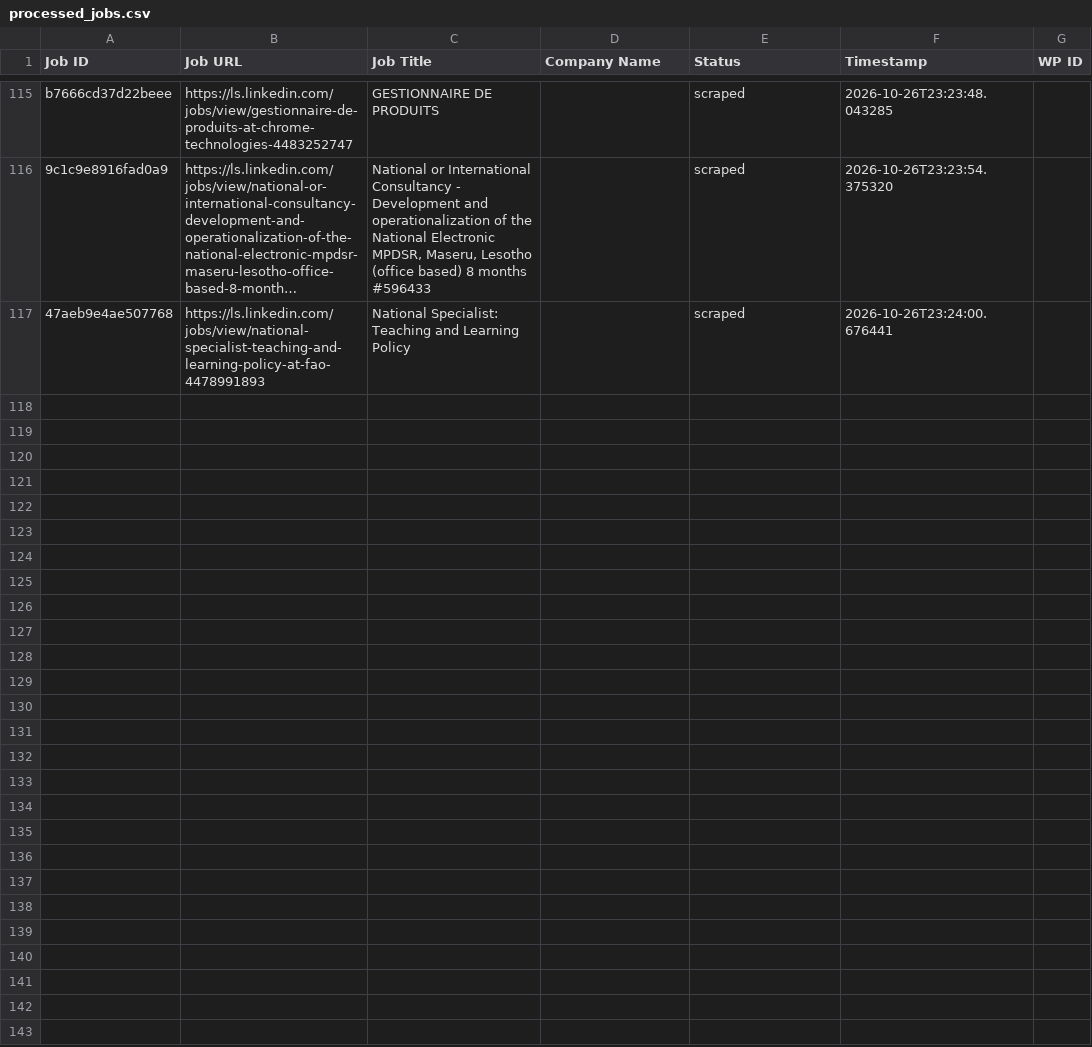
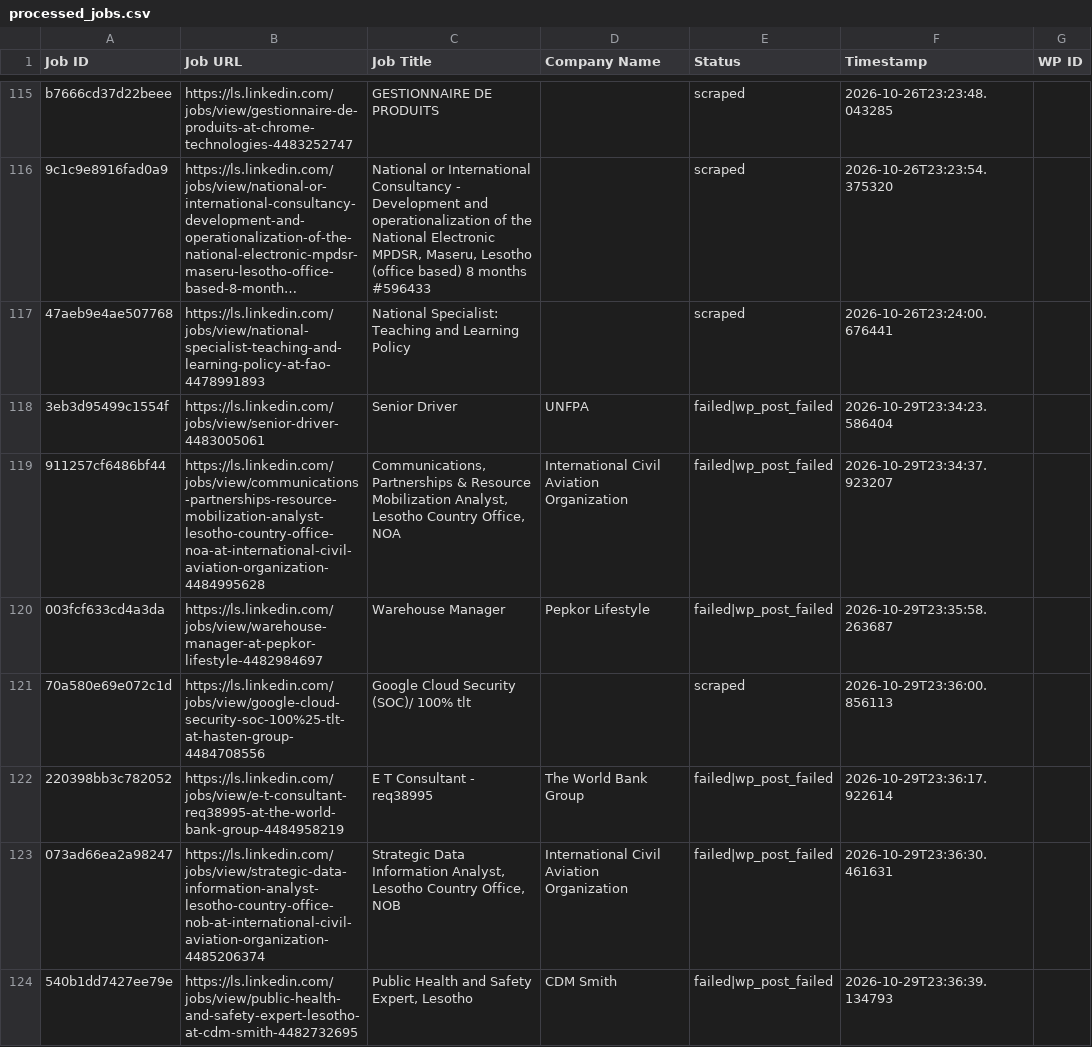
Before and after one commit to innovationinc2000/ls, a CSV file: processed_jobs.csv, drawn as a sheet; only a part is shown, gaps mark what is left out; long unchanged cells end in …; the diff names each change by its address in the sheet, - before the commit and + after, or states it on an @@ line.

```diff
--- a/processed_jobs.csv
+++ b/processed_jobs.csv
+row 118: 3eb3d95499c1554f | https://ls.linkedin.com/jobs/view/senior-driver-4483005061 | Senior Driver | UNFPA | failed|wp_post_failed | 2026-10-29T23:34:23.586404
+row 119: 911257cf6486bf44 | https://ls.linkedin.com/jobs/view/communications-partnerships-resource-mobilization-analyst-lesotho-country-office-noa-at-international-civil-aviation-organization-4484995628 | Communications, Partnerships & Resource Mobilization Analyst, Lesotho Country Office, NOA | International Civil Aviation Organization | failed|wp_post_failed | 2026-10-29T23:34:37.923207
+row 120: 003fcf633cd4a3da | https://ls.linkedin.com/jobs/view/warehouse-manager-at-pepkor-lifestyle-4482984697 | Warehouse Manager | Pepkor Lifestyle | failed|wp_post_failed | 2026-10-29T23:35:58.263687
+row 121: 70a580e69e072c1d | https://ls.linkedin.com/jobs/view/google-cloud-security-soc-100%25-tlt-at-hasten-group-4484708556 | Google Cloud Security (SOC)/ 100% tlt |  | scraped | 2026-10-29T23:36:00.856113
+row 122: 220398bb3c782052 | https://ls.linkedin.com/jobs/view/e-t-consultant-req38995-at-the-world-bank-group-4484958219 | E T Consultant - req38995 | The World Bank Group | failed|wp_post_failed | 2026-10-29T23:36:17.922614
+row 123: 073ad66ea2a98247 | https://ls.linkedin.com/jobs/view/strategic-data-information-analyst-lesotho-country-office-nob-at-international-civil-aviation-organization-4485206374 | Strategic Data Information Analyst, Lesotho Country Office, NOB | International Civil Aviation Organization | failed|wp_post_failed | 2026-10-29T23:36:30.461631
+row 124: 540b1dd7427ee79e | https://ls.linkedin.com/jobs/view/public-health-and-safety-expert-lesotho-at-cdm-smith-4482732695 | Public Health and Safety Expert, Lesotho | CDM Smith | failed|wp_post_failed | 2026-10-29T23:36:39.134793
```
